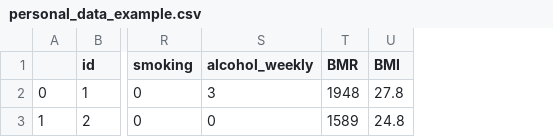
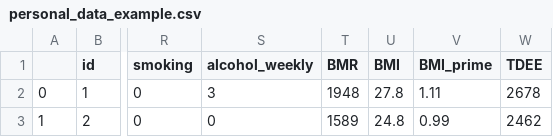
Before and after one commit to imanoliri/personal-trainer, a CSV file: personal_data_example.csv, drawn as a sheet; only a part is shown, gaps mark what is left out; the diff names each change by its address in the sheet, - before the commit and + after, or states it on an @@ line.

Commit message:
update example

```diff
--- a/personal_data_example.csv
+++ b/personal_data_example.csv
+column V (BMI_prime), rows 2-3: 1.11 | 0.99
+column W (TDEE), rows 2-3: 2678 | 2462
```
